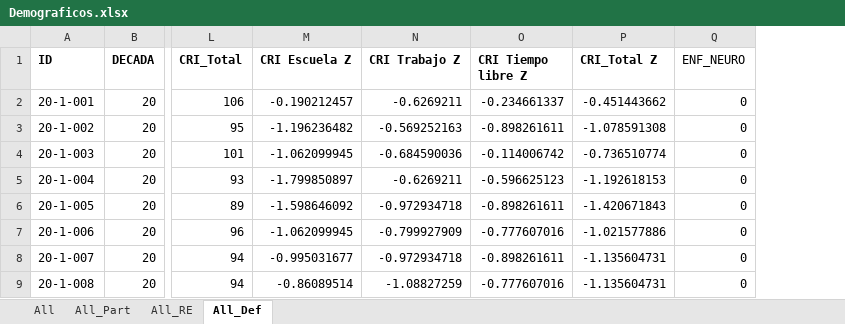
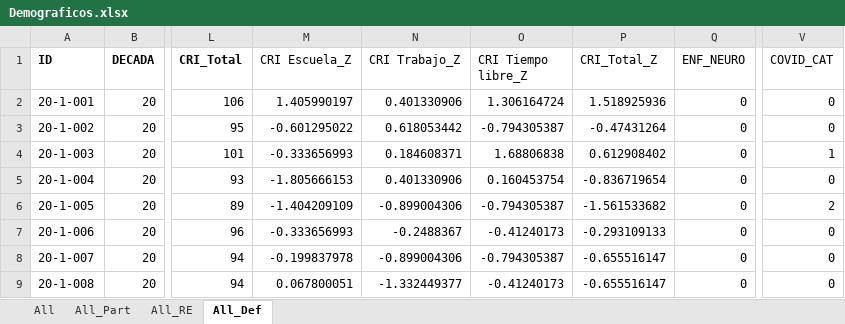
Before and after one commit to 1608elissa/Analisis-R, an Excel workbook: Demograficos.xlsx, sheet All_Def, drawn as a sheet; only a part is shown, gaps mark what is left out; values as stored, in another font and other column widths than the file's, no borders; removed rows and columns are numbered as before the commit, all else as after; the diff names each change by its address in the sheet, - before the commit and + after, or states it on an @@ line.

```diff
--- a/Demograficos.xlsx (sheet All_Def)
+++ b/Demograficos.xlsx (sheet All_Def)
-column M (CRI Escuela Z), rows 2-9: -0.190212457 | -1.196236482 | -1.062099945 | -1.799850897 | -1.598646092 | -1.062099945 | -0.995031677 | -0.86089514
-column N (CRI Trabajo Z), rows 2-9: -0.6269211 | -0.569252163 | -0.684590036 | -0.6269211 | -0.972934718 | -0.799927909 | -0.972934718 | -1.08827259
-column O (CRI Tiempo libre Z), rows 2-9: -0.234661337 | -0.898261611 | -0.114006742 | -0.596625123 | -0.898261611 | -0.777607016 | -0.898261611 | -0.777607016
-column P (CRI_Total Z), rows 2-9: -0.451443662 | -1.078591308 | -0.736510774 | -1.192618153 | -1.420671843 | -1.021577886 | -1.135604731 | -1.135604731
+column M (CRI Escuela_Z), rows 2-9: 1.405990197 | -0.601295022 | -0.333656993 | -1.805666153 | -1.404209109 | -0.333656993 | -0.199837978 | 0.067800051
+column N (CRI Trabajo_Z), rows 2-9: 0.401330906 | 0.618053442 | 0.184608371 | 0.401330906 | -0.899004306 | -0.2488367 | -0.899004306 | -1.332449377
+column O (CRI Tiempo libre_Z), rows 2-9: 1.306164724 | -0.794305387 | 1.68806838 | 0.160453754 | -0.794305387 | -0.41240173 | -0.794305387 | -0.41240173
+column P (CRI_Total_Z), rows 2-9: 1.518925936 | -0.47431264 | 0.612908402 | -0.836719654 | -1.561533682 | -0.293109133 | -0.655516147 | -0.655516147
+column V (COVID_CAT), rows 2-9: 0 | 0 | 1 | 0 | 2 | 0 | 0 | 0
```
Also changed, not shown: sheet All_RE, sheet All_Part, sheet All, 4 other files.
